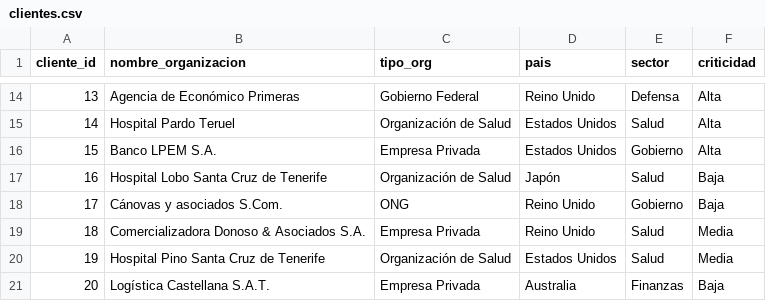
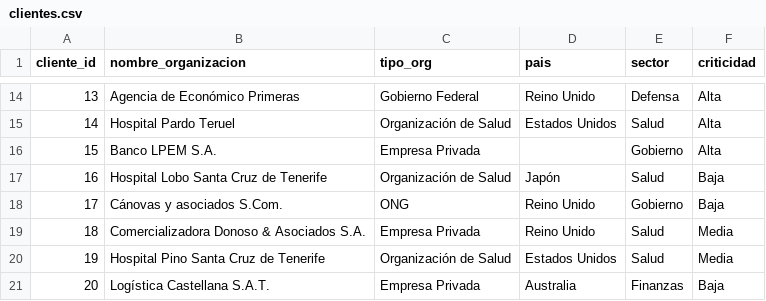
Before and after one commit to JeronimoPosada/analisis_SUNBURST, a CSV file: data/clientes.csv, drawn as a sheet; only a part is shown, gaps mark what is left out; the diff covers the shown part only.

```diff
--- a/data/clientes.csv
+++ b/data/clientes.csv
@@ -15,3 +15,3 @@ cliente_id,nombre_organizacion,tipo_org,pais,sector,criticidad
 14,Hospital Pardo Teruel,Organización de Salud,Estados Unidos,Salud,Alta
-15,Banco LPEM S.A.,Empresa Privada,Estados Unidos,Gobierno,Alta
+15,Banco LPEM S.A.,Empresa Privada,,Gobierno,Alta
 16,Hospital Lobo Santa Cruz de Tenerife,Organización de Salud,Japón,Salud,Baja
```
Also changed, not shown: 1 added row and 6 edited cells elsewhere in this file, data/eventos_seguridad.csv, data/instalaciones.csv, 15 other files.
